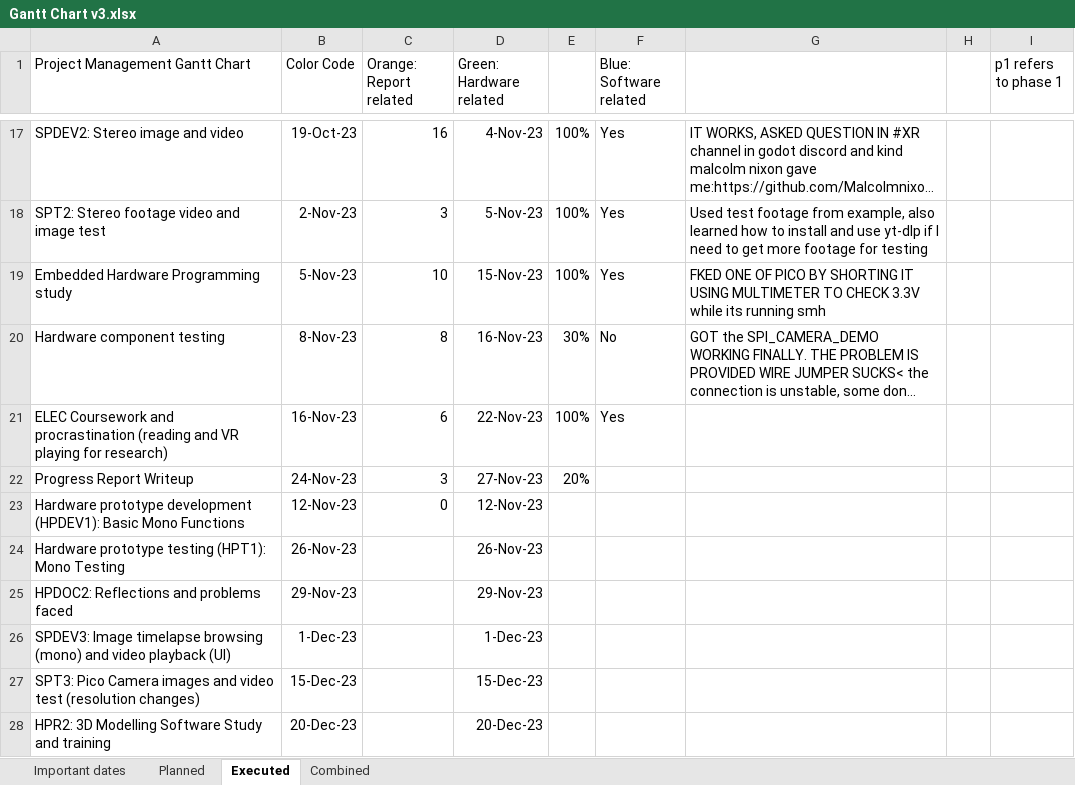
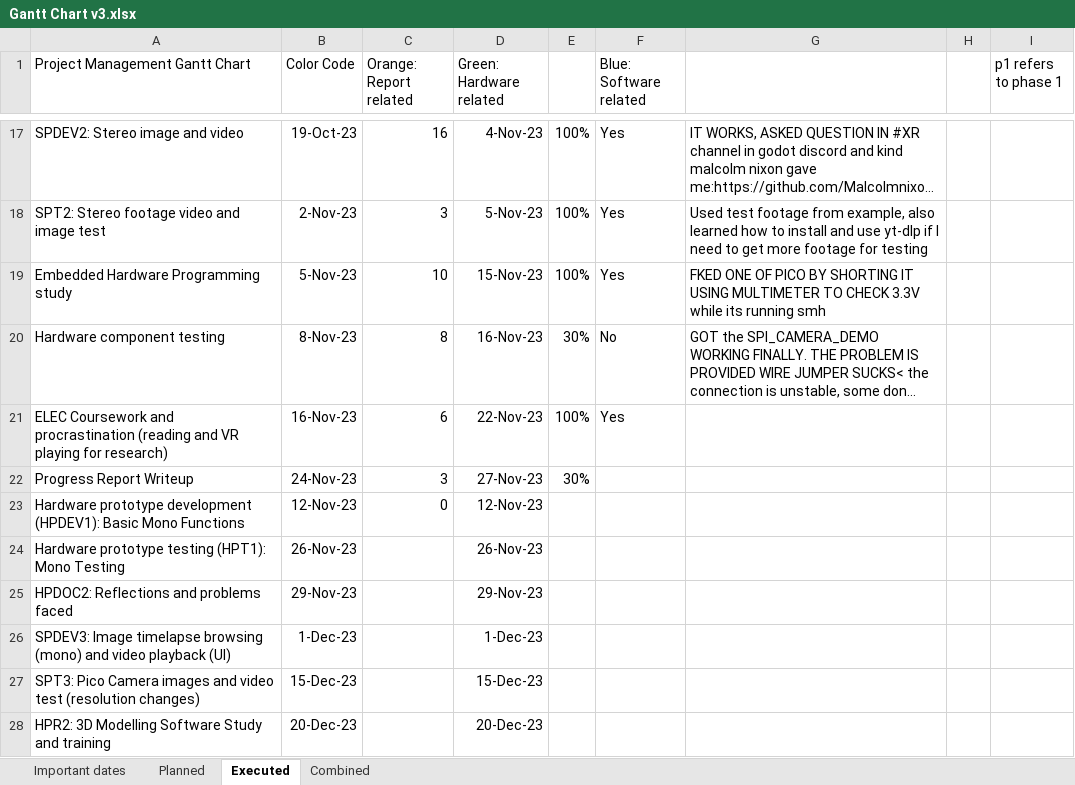
Before and after one commit to Muhammad-Hazimi-Yusri/COMP3200, an Excel workbook: Gantt Chart v3.xlsx, sheet Executed, drawn as a sheet; only a part is shown, gaps mark what is left out; long unchanged cells end in …; values as stored, in another font and other column widths than the file's, no borders; charts and pictures not drawn; the diff names each change by its address in the sheet, - before the commit and + after, or states it on an @@ line.

Commit message:
written moscow requirement, and hardware

```diff
--- a/Gantt Chart v3.xlsx (sheet Executed)
+++ b/Gantt Chart v3.xlsx (sheet Executed)
-E22: 20%
+E22: 30%
```
Also changed, not shown: charts or pictures, 1 other file.
